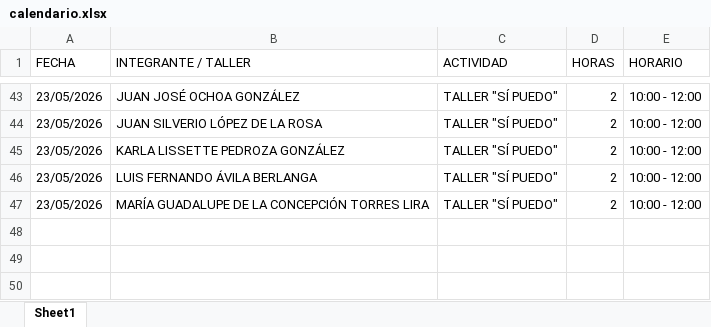
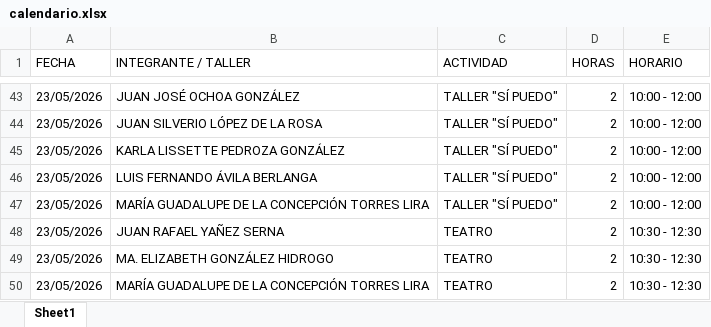
Before and after one commit to jesusalbertomoraleslopez-byte/mentes-app, an Excel workbook: calendario.xlsx, sheet Sheet1, drawn as a sheet; only a part is shown, gaps mark what is left out; values as stored, in another font and other column widths than the file's, no borders; the diff names each change by its address in the sheet, - before the commit and + after, or states it on an @@ line.

Commit message:
Calendario: Se agendó TEATRO (10:30 - 12:30) para 23/05/2026

```diff
--- a/calendario.xlsx (sheet Sheet1)
+++ b/calendario.xlsx (sheet Sheet1)
+row 48: 23/05/2026 | JUAN RAFAEL YAÑEZ SERNA | TEATRO | 2 | 10:30 - 12:30
+row 49: 23/05/2026 | MA. ELIZABETH GONZÁLEZ HIDROGO | TEATRO | 2 | 10:30 - 12:30
+row 50: 23/05/2026 | MARÍA GUADALUPE DE LA CONCEPCIÓN TORRES LIRA | TEATRO | 2 | 10:30 - 12:30
```
